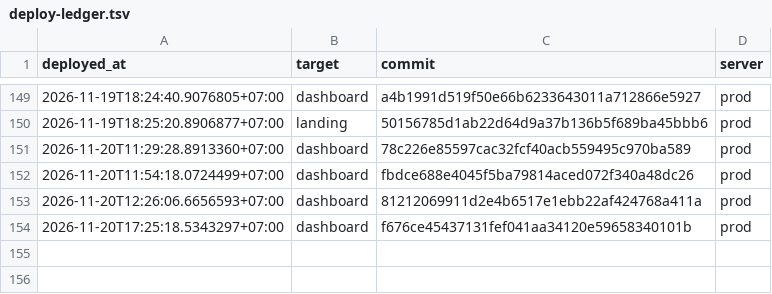
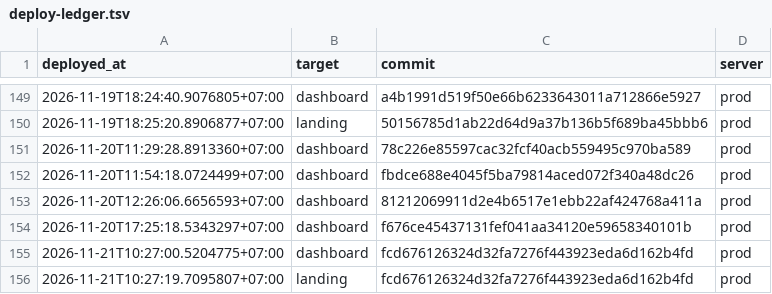
Before and after one commit to nguyenduc216/todoX-Dashboard-SaaS, a TSV file: deploy/deploy-ledger.tsv, drawn as a sheet; only a part is shown, gaps mark what is left out; the diff names each change by its address in the sheet, - before the commit and + after, or states it on an @@ line.

```diff
--- a/deploy/deploy-ledger.tsv
+++ b/deploy/deploy-ledger.tsv
+row 155: 2026-11-21T10:27:00.5204775+07:00 | dashboard | fcd676126324d32fa7276f443923eda6d162b4fd | prod
+row 156: 2026-11-21T10:27:19.7095807+07:00 | landing | fcd676126324d32fa7276f443923eda6d162b4fd | prod
```
